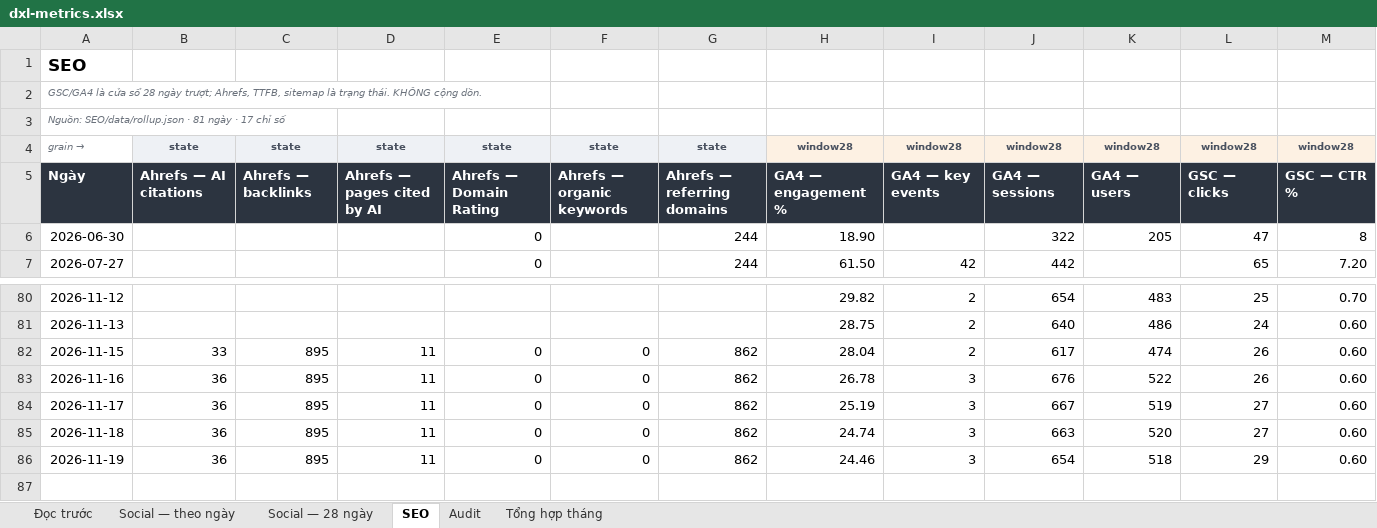
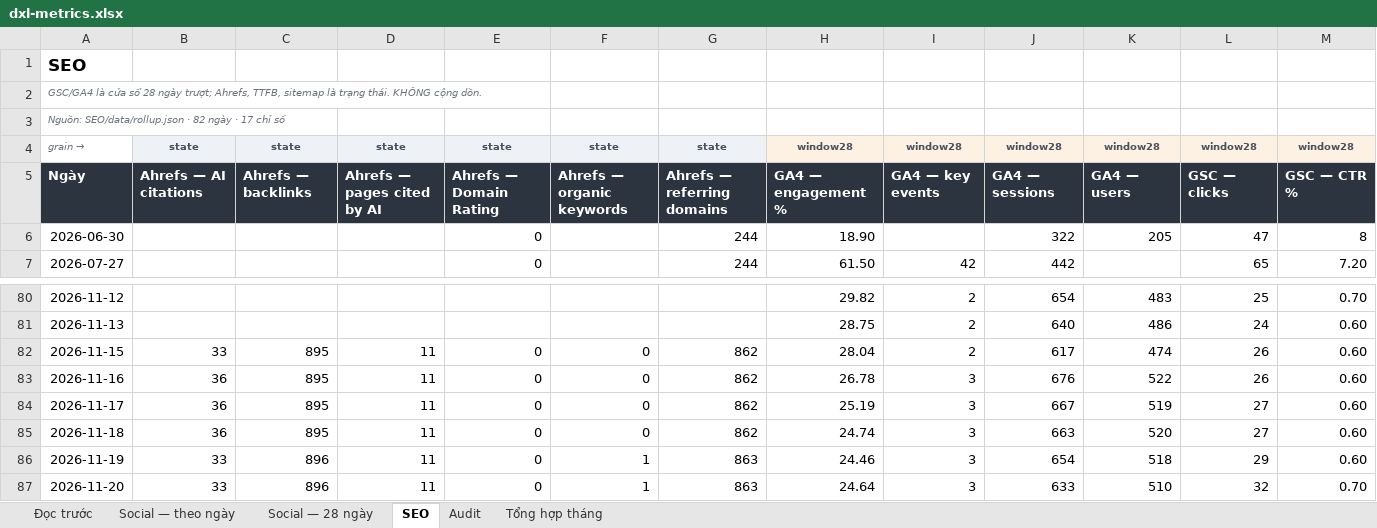
Before and after one commit to tram-fdx/dxl-social-dashboard-site, an Excel workbook: dxl-metrics.xlsx, sheet SEO, drawn as a sheet; only a part is shown, gaps mark what is left out; values as stored, in another font and other column widths than the file's, no borders; rows hold the shown columns only; the diff names each change by its address in the sheet, - before the commit and + after, or states it on an @@ line.

```diff
--- a/dxl-metrics.xlsx (sheet SEO)
+++ b/dxl-metrics.xlsx (sheet SEO)
-A3: …SEO/data/rollup.json · 81 ngày ·…
+A3: …SEO/data/rollup.json · 82 ngày ·…
-B86: 36
+B86: 33
-C86: 895
+C86: 896
-F86: 0
+F86: 1
-G86: 862
+G86: 863
+row 87: 2026-11-20 | 33 | 896 | 11 | 0 | 1 | 863 | 24.64 | 3 | 633 | 510 | 32 | 0.70
```
Also changed, not shown: sheet Tổng hợp tháng, sheet Social — 28 ngày, sheet Audit, sheet Social — theo ngày, sheet Đọc trước, 7 other files.
